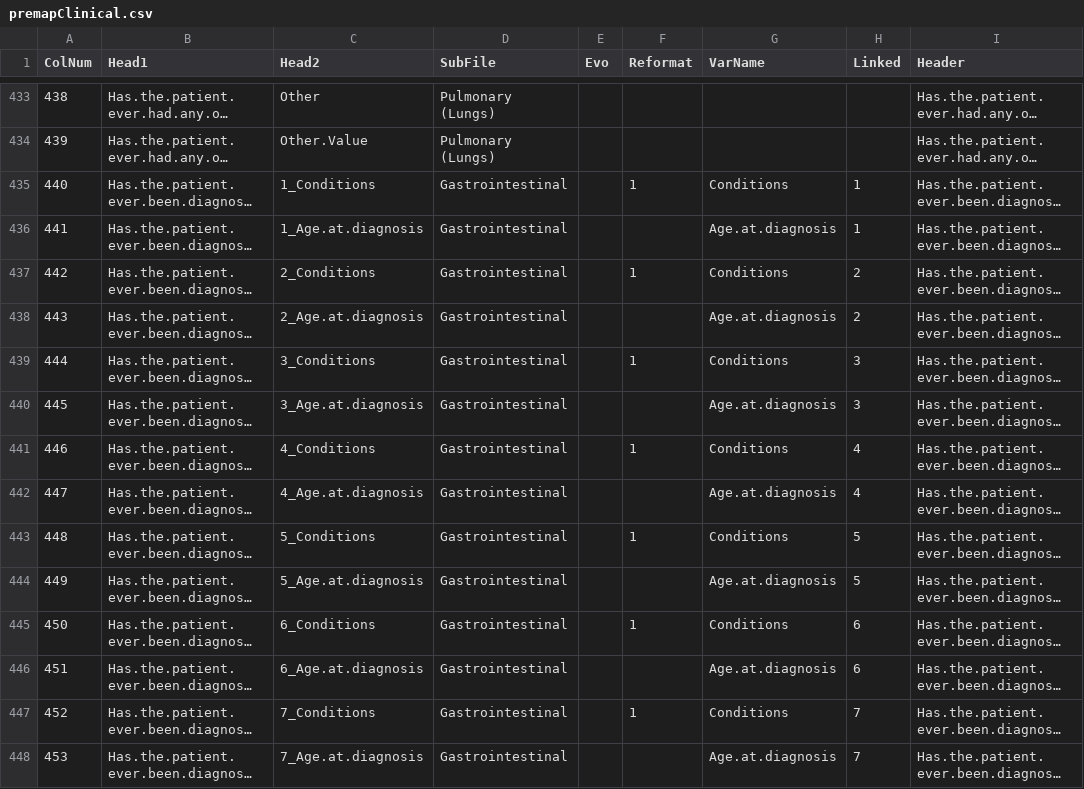
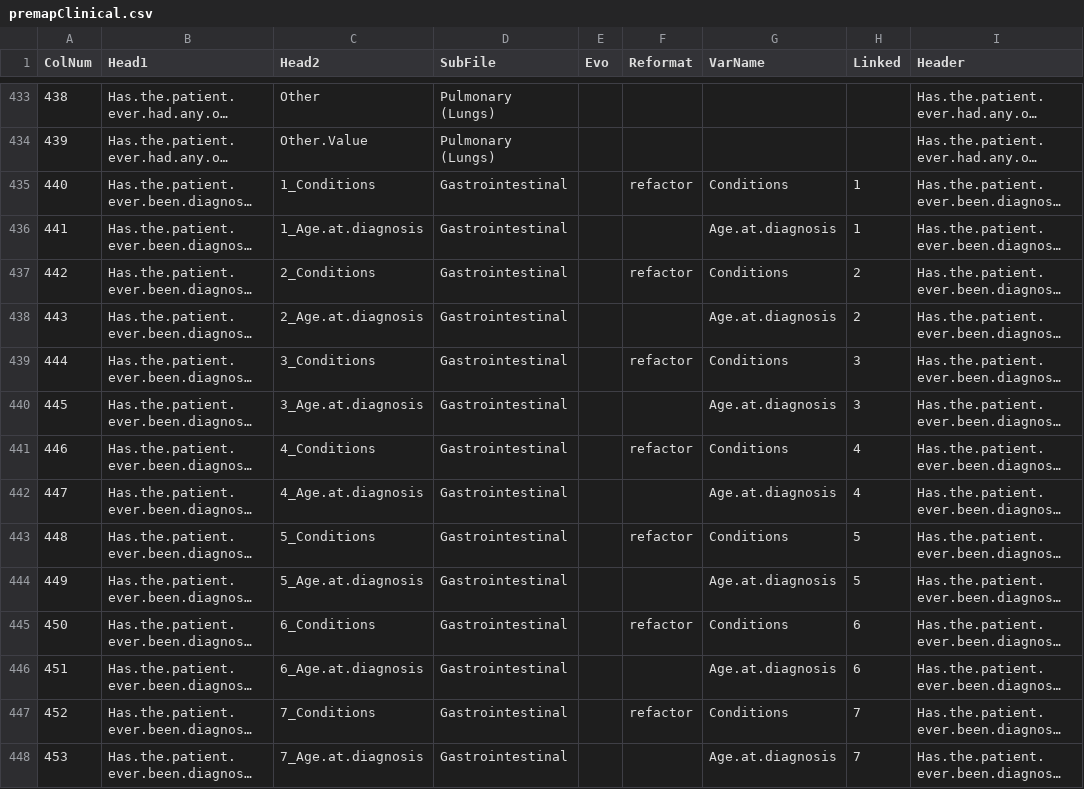
Before and after one commit to hms-dbmi/i2b2-to-PCORNET-CDM, a CSV file: data_projects/pms_dn/pms_registry/R-ETL/premapClinical.csv, drawn as a sheet; only a part is shown, gaps mark what is left out; long unchanged cells end in …; the diff covers the shown part only; the diff names each change by its address in the sheet, - before the commit and + after, or states it on an @@ line.

Commit message:
AVL-185 Enabled easy creation and use of reformatting functions

```diff
--- a/data_projects/pms_dn/pms_registry/R-ETL/premapClinical.csv
+++ b/data_projects/pms_dn/pms_registry/R-ETL/premapClinical.csv
-F435 (Reformat): 1
+F435 (Reformat): refactor
-F437 (Reformat): 1
+F437 (Reformat): refactor
-F439 (Reformat): 1
+F439 (Reformat): refactor
-F441 (Reformat): 1
+F441 (Reformat): refactor
-F443 (Reformat): 1
+F443 (Reformat): refactor
-F445 (Reformat): 1
+F445 (Reformat): refactor
-F447 (Reformat): 1
+F447 (Reformat): refactor
```
Also changed, not shown: 76 edited cells elsewhere in this file, data_projects/pms_dn/pms_registry/R-ETL/premapDevelopmental.csv, 3 other files.
